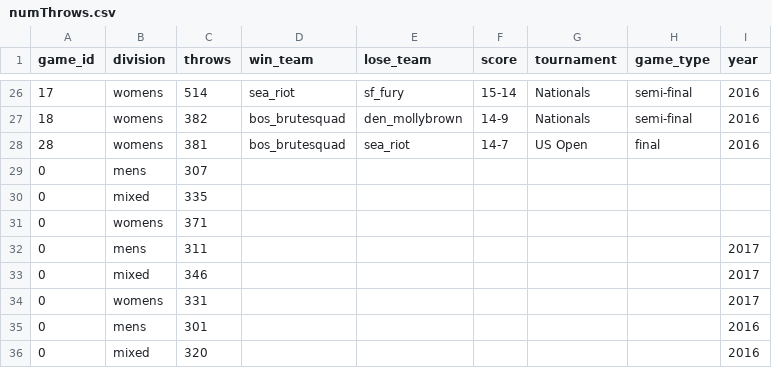
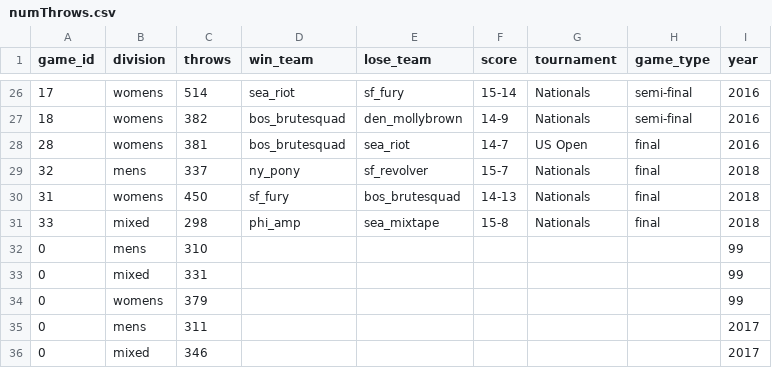
Before and after one commit to namisumida/num_throws, a CSV file: numThrows.csv, drawn as a sheet; only a part is shown, gaps mark what is left out; the shorter side is filled out with more unchanged rows.

```diff
--- a/numThrows.csv
+++ b/numThrows.csv
@@ -28,5 +28,8 @@ game_id,division,throws,win_team,lose_team,score,tournament,game_type,year
 28,womens,381,bos_brutesquad,sea_riot,14-7,US Open,final,2016
-0,mens,307,,,,,,
-0,mixed,335,,,,,,
-0,womens,371,,,,,,
+32,mens,337,ny_pony,sf_revolver,15-7,Nationals,final,2018
+31,womens,450,sf_fury,bos_brutesquad,14-13,Nationals,final,2018
+33,mixed,298,phi_amp,sea_mixtape,15-8,Nationals,final,2018
+0,mens,310,,,,,,99
+0,mixed,331,,,,,,99
+0,womens,379,,,,,,99
 0,mens,311,,,,,,2017
```
Also changed, not shown: 3 other files.
